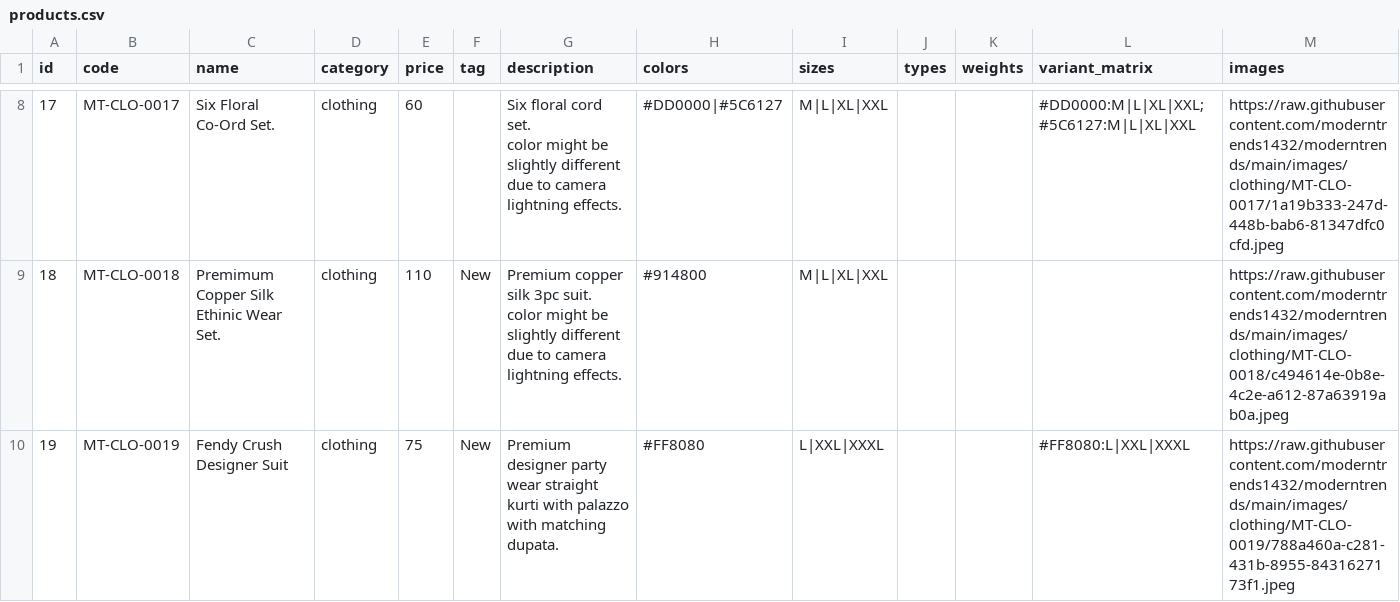
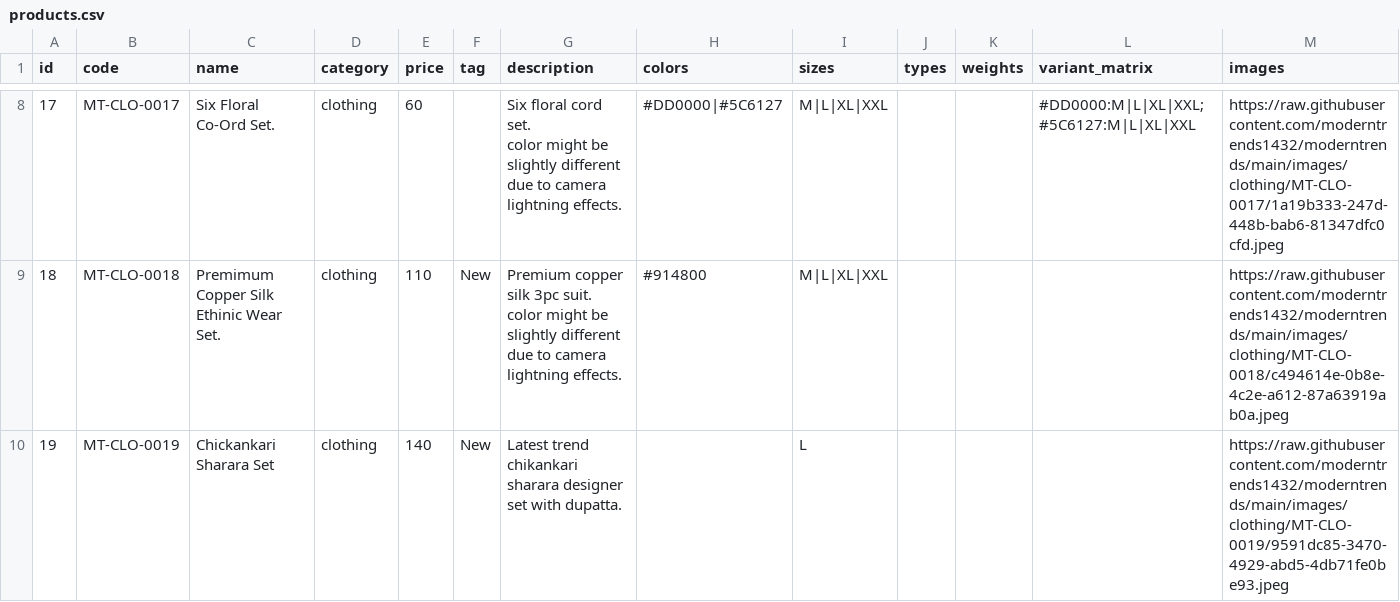
Before and after one commit to moderntrends1432/moderntrends, a CSV file: products.csv, drawn as a sheet; only a part is shown, gaps mark what is left out.

Commit message:
chore: update products.csv

```diff
--- a/products.csv
+++ b/products.csv
@@ -18,2 +18,2 @@ color might be slightly different due to camera lightning effects.","#DD0000|#5C
 color might be slightly different due to camera lightning effects.",#914800,"M|L|XL|XXL",,,,https://raw.githubusercontent.com/moderntrends1432/moderntrends/main/images/clothing/MT-CLO-0018/c494614e-0b8e-4c2e-a612-87a63919ab0a.jpeg
-19,MT-CLO-0019,Fendy Crush Designer Suit,clothing,75,New,Premium designer  party wear straight kurti with palazzo with matching dupata.,#FF8080,"L|XXL|XXXL",,,"#FF8080:L|XXL|XXXL",https://raw.githubusercontent.com/moderntrends1432/moderntrends/main/images/clothing/MT-CLO-0019/788a460a-c281-431b-8955-8431627173f1.jpeg
+19,MT-CLO-0019,Chickankari Sharara Set,clothing,140,New,Latest trend chikankari sharara designer set with dupatta.,,L,,,,https://raw.githubusercontent.com/moderntrends1432/moderntrends/main/images/clothing/MT-CLO-0019/9591dc85-3470-4929-abd5-4db71fe0be93.jpeg
```
